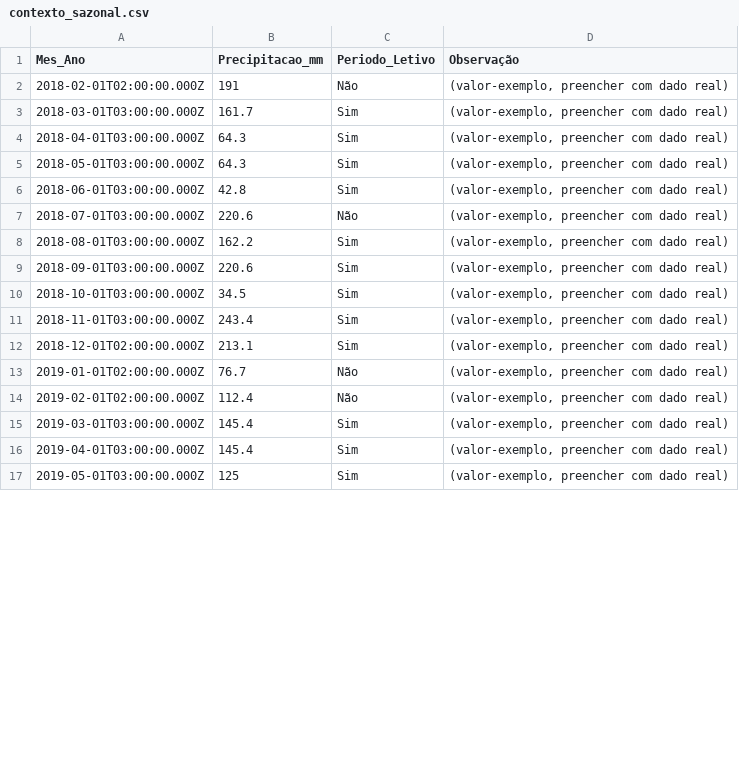
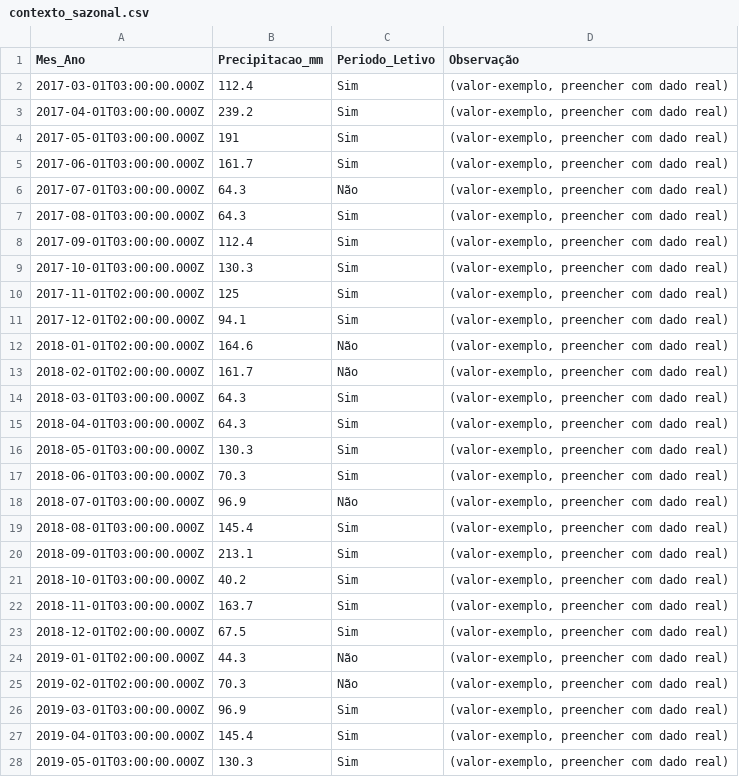
Before and after one commit to adinailson88/malha-previsao-filtros, a CSV file: dados_csv/contexto_sazonal.csv, drawn as a sheet; only a part is shown; the diff covers the shown part only.

```diff
--- a/dados_csv/contexto_sazonal.csv
+++ b/dados_csv/contexto_sazonal.csv
@@ -1,17 +1,28 @@
 Mes_Ano,Precipitacao_mm,Periodo_Letivo,Observação
-2018-02-01T02:00:00.000Z,191,Não,"(valor-exemplo, preencher com dado real)"
-2018-03-01T03:00:00.000Z,161.7,Sim,"(valor-exemplo, preencher com dado real)"
+2017-03-01T03:00:00.000Z,112.4,Sim,"(valor-exemplo, preencher com dado real)"
+2017-04-01T03:00:00.000Z,239.2,Sim,"(valor-exemplo, preencher com dado real)"
+2017-05-01T03:00:00.000Z,191,Sim,"(valor-exemplo, preencher com dado real)"
+2017-06-01T03:00:00.000Z,161.7,Sim,"(valor-exemplo, preencher com dado real)"
+2017-07-01T03:00:00.000Z,64.3,Não,"(valor-exemplo, preencher com dado real)"
+2017-08-01T03:00:00.000Z,64.3,Sim,"(valor-exemplo, preencher com dado real)"
+2017-09-01T03:00:00.000Z,112.4,Sim,"(valor-exemplo, preencher com dado real)"
+2017-10-01T03:00:00.000Z,130.3,Sim,"(valor-exemplo, preencher com dado real)"
+2017-11-01T02:00:00.000Z,125,Sim,"(valor-exemplo, preencher com dado real)"
+2017-12-01T02:00:00.000Z,94.1,Sim,"(valor-exemplo, preencher com dado real)"
+2018-01-01T02:00:00.000Z,164.6,Não,"(valor-exemplo, preencher com dado real)"
+2018-02-01T02:00:00.000Z,161.7,Não,"(valor-exemplo, preencher com dado real)"
+2018-03-01T03:00:00.000Z,64.3,Sim,"(valor-exemplo, preencher com dado real)"
 2018-04-01T03:00:00.000Z,64.3,Sim,"(valor-exemplo, preencher com dado real)"
-2018-05-01T03:00:00.000Z,64.3,Sim,"(valor-exemplo, preencher com dado real)"
-2018-06-01T03:00:00.000Z,42.8,Sim,"(valor-exemplo, preencher com dado real)"
-2018-07-01T03:00:00.000Z,220.6,Não,"(valor-exemplo, preencher com dado real)"
-2018-08-01T03:00:00.000Z,162.2,Sim,"(valor-exemplo, preencher com dado real)"
-2018-09-01T03:00:00.000Z,220.6,Sim,"(valor-exemplo, preencher com dado real)"
-2018-10-01T03:00:00.000Z,34.5,Sim,"(valor-exemplo, preencher com dado real)"
-2018-11-01T03:00:00.000Z,243.4,Sim,"(valor-exemplo, preencher com dado real)"
-2018-12-01T02:00:00.000Z,213.1,Sim,"(valor-exemplo, preencher com dado real)"
-2019-01-01T02:00:00.000Z,76.7,Não,"(valor-exemplo, preencher com dado real)"
-2019-02-01T02:00:00.000Z,112.4,Não,"(valor-exemplo, preencher com dado real)"
-2019-03-01T03:00:00.000Z,145.4,Sim,"(valor-exemplo, preencher com dado real)"
+2018-05-01T03:00:00.000Z,130.3,Sim,"(valor-exemplo, preencher com dado real)"
+2018-06-01T03:00:00.000Z,70.3,Sim,"(valor-exemplo, preencher com dado real)"
+2018-07-01T03:00:00.000Z,96.9,Não,"(valor-exemplo, preencher com dado real)"
+2018-08-01T03:00:00.000Z,145.4,Sim,"(valor-exemplo, preencher com dado real)"
+2018-09-01T03:00:00.000Z,213.1,Sim,"(valor-exemplo, preencher com dado real)"
+2018-10-01T03:00:00.000Z,40.2,Sim,"(valor-exemplo, preencher com dado real)"
+2018-11-01T03:00:00.000Z,163.7,Sim,"(valor-exemplo, preencher com dado real)"
+2018-12-01T02:00:00.000Z,67.5,Sim,"(valor-exemplo, preencher com dado real)"
+2019-01-01T02:00:00.000Z,44.3,Não,"(valor-exemplo, preencher com dado real)"
+2019-02-01T02:00:00.000Z,70.3,Não,"(valor-exemplo, preencher com dado real)"
+2019-03-01T03:00:00.000Z,96.9,Sim,"(valor-exemplo, preencher com dado real)"
 2019-04-01T03:00:00.000Z,145.4,Sim,"(valor-exemplo, preencher com dado real)"
-2019-05-01T03:00:00.000Z,125,Sim,"(valor-exemplo, preencher com dado real)"
+2019-05-01T03:00:00.000Z,130.3,Sim,"(valor-exemplo, preencher com dado real)"
```
Also changed, not shown: 2 added rows and 84 edited cells elsewhere in this file, dados_csv/filtros_disponiveis.csv, 3 other files.
